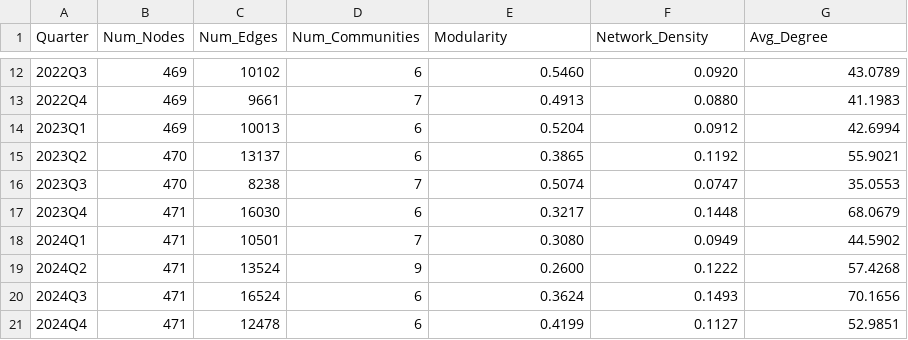
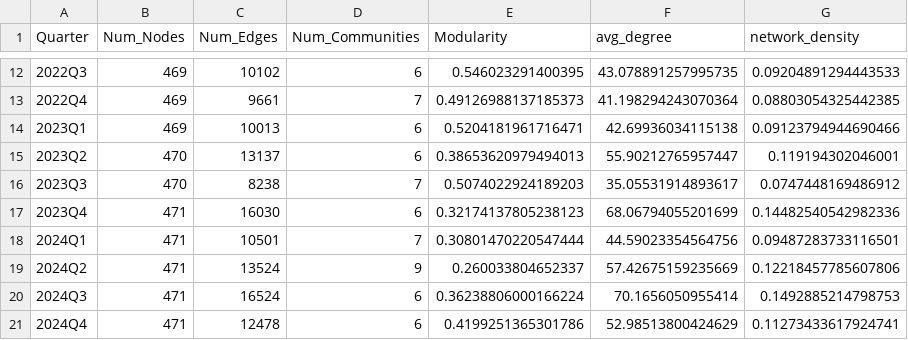
Before and after one commit to wagyu09/network-project, a CSV file: network_metrics.csv, drawn as a sheet; only a part is shown, gaps mark what is left out; the diff covers the shown part only.

Commit message:
feat: 네트워크 지표 시각화 및 통계 로직 개선
분기별 디그리 분포 그래프 기능 추가
- 각 분기별 네트워크 디그리 분포 그래프를 생성.
- 생성된 이미지는 'degree_distributions/' 폴더에 저장하여 시계열 변화 분석을 용이하게 함.

네트워크 핵심 지표 시계열 그래프 기능 추가
- Modularity, Average Degree, Network Density의 시계열 변화를 보여주는 그래프 생성 스크립트(plot_metrics.py) 추가.
- 가독성 향상을 위해 Average Degree는 별도의 Y축을 사용.

네트워크 통계 데이터 생성 로직 개선
- run.py 파이프라인에서 Average Degree와 Network Density를 직접 계산.
- 모든 관련 지표를 'network_metrics.csv' 파일 하나로 저장 및 관리하도록 통일.
- 데이터 생성과 시각화의 책임을 명확히 분리.

```diff
--- a/network_metrics.csv
+++ b/network_metrics.csv
@@ -1 +1 @@
-Quarter,Num_Nodes,Num_Edges,Num_Communities,Modularity,Network_Density,Avg_Degree
+Quarter,Num_Nodes,Num_Edges,Num_Communities,Modularity,avg_degree,network_density
@@ -12,10 +12,10 @@ Quarter,Num_Nodes,Num_Edges,Num_Communities,Modularity,Network_Density,Avg_Degre
-2022Q3,469,10102,6,0.5460,0.0920,43.0789
-2022Q4,469,9661,7,0.4913,0.0880,41.1983
-2023Q1,469,10013,6,0.5204,0.0912,42.6994
-2023Q2,470,13137,6,0.3865,0.1192,55.9021
-2023Q3,470,8238,7,0.5074,0.0747,35.0553
-2023Q4,471,16030,6,0.3217,0.1448,68.0679
-2024Q1,471,10501,7,0.3080,0.0949,44.5902
-2024Q2,471,13524,9,0.2600,0.1222,57.4268
-2024Q3,471,16524,6,0.3624,0.1493,70.1656
-2024Q4,471,12478,6,0.4199,0.1127,52.9851
+2022Q3,469,10102,6,0.546023291400395,43.078891257995735,0.09204891294443533
+2022Q4,469,9661,7,0.49126988137185373,41.198294243070364,0.08803054325442385
+2023Q1,469,10013,6,0.5204181961716471,42.69936034115138,0.09123794944690466
+2023Q2,470,13137,6,0.38653620979494013,55.90212765957447,0.119194302046001
+2023Q3,470,8238,7,0.5074022924189203,35.05531914893617,0.0747448169486912
+2023Q4,471,16030,6,0.32174137805238123,68.06794055201699,0.14482540542982336
+2024Q1,471,10501,7,0.30801470220547444,44.59023354564756,0.09487283733116501
+2024Q2,471,13524,9,0.260033804652337,57.42675159235669,0.12218457785607806
+2024Q3,471,16524,6,0.36238806000166224,70.1656050955414,0.1492885214798753
+2024Q4,471,12478,6,0.4199251365301786,52.98513800424629,0.11273433617924741
```
Also changed, not shown: 36 edited cells elsewhere in this file, 48 other files.
